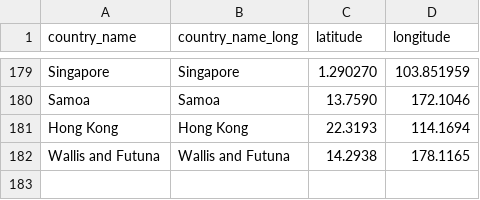
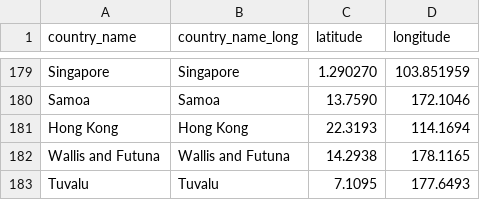
Before and after one commit to ziyingheng0701/FIT3179-A2, a CSV file: country_lat_long.csv, drawn as a sheet; only a part is shown, gaps mark what is left out; the diff names each change by its address in the sheet, - before the commit and + after, or states it on an @@ line.

Commit message:
Update country_lat_long.csv

```diff
--- a/country_lat_long.csv
+++ b/country_lat_long.csv
+row 183: Tuvalu | Tuvalu | 7.1095 | 177.6493
```
